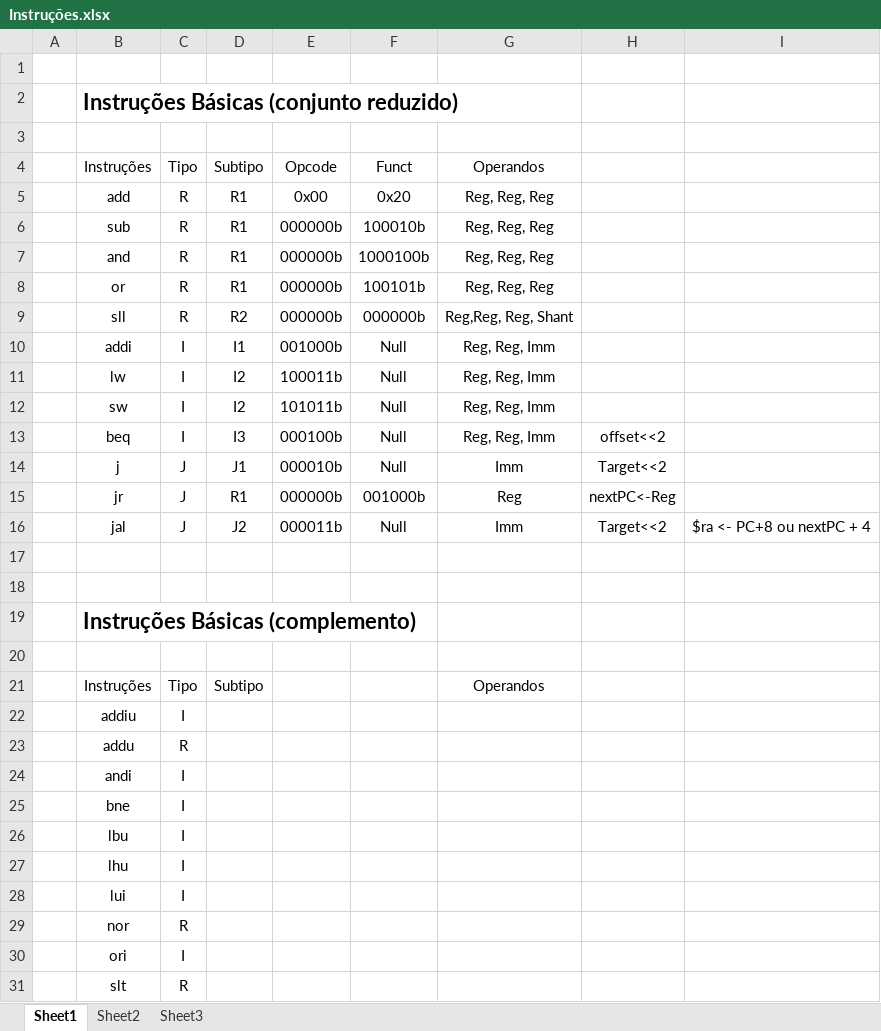
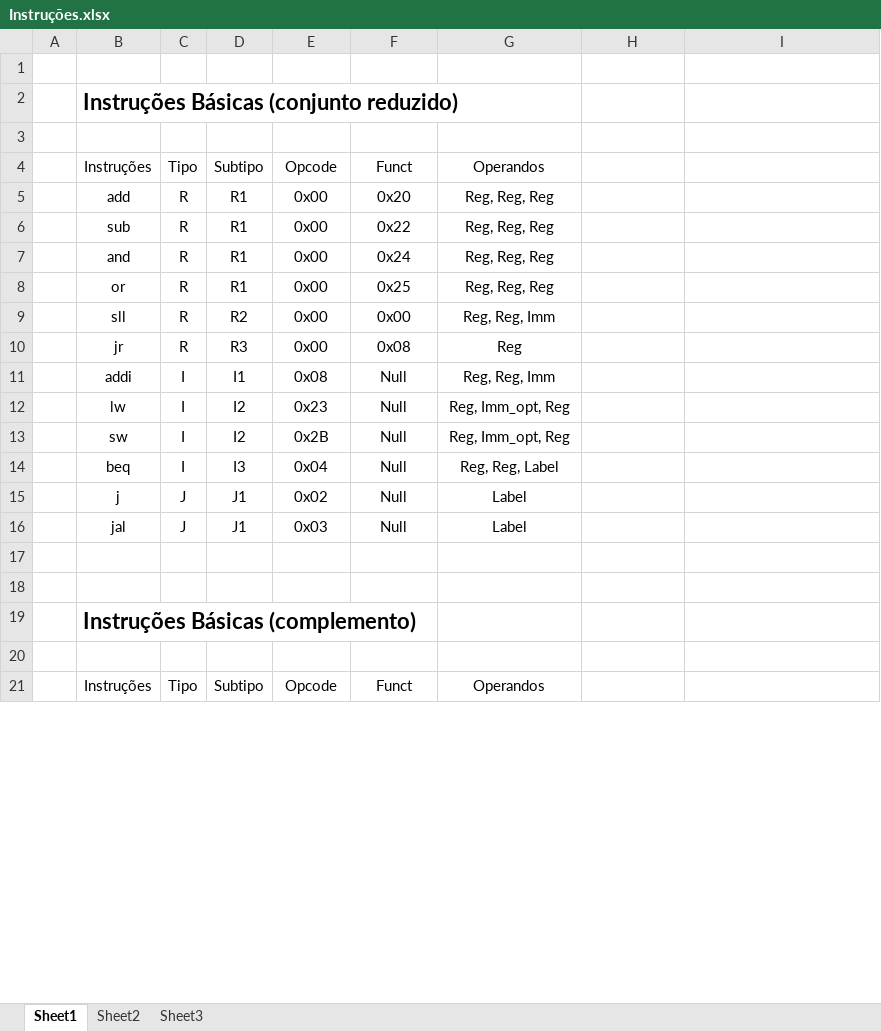
Before and after one commit to badershs/mips-assembler-unb, an Excel workbook: doc/Instruções.xlsx, sheet Sheet1, drawn as a sheet; only a part is shown; values as stored, in another font and other column widths than the file's, no borders; removed rows and columns are numbered as before the commit, all else as after; the diff covers the shown part only; the diff names each change by its address in the sheet, - before the commit and + after, or states it on an @@ line.

Commit message:
Updated the file "Instruções.xlsx". Instructions were classified in 8 subtypes according to their required operands

```diff
--- a/doc/Instruções.xlsx (sheet Sheet1)
+++ b/doc/Instruções.xlsx (sheet Sheet1)
-E6:E9: 000000b
+E6:E9: 0x00
-F6: 100010b
+F6: 0x22
-F7: 1000100b
+F7: 0x24
-F8: 100101b
+F8: 0x25
-F9: 000000b
+F9: 0x00
-G9: Reg,Reg, Reg, Shant
+G9: Reg, Reg, Imm
+row 10:  | jr | R | R3 | 0x00 | 0x08 | Reg
-E11: 001000b
+E11: 0x08
-E12: 100011b
+E12: 0x23
-G12:G13: Reg, Reg, Imm
+G12:G13: Reg, Imm_opt, Reg
-E13: 101011b
+E13: 0x2B
-E14: 000100b
+E14: 0x04
-G14: Reg, Reg, Imm
+G14: Reg, Reg, Label
-H14: offset<<2
+H14: (empty)
-E15: 000010b
+E15: 0x02
-G15: Imm
+G15: Label
-H15: Target<<2
+H15: (empty)
-row 15:  | jr | J | R1 | 000000b | 001000b | Reg | nextPC<-Reg
-row 16:  | jal | J | J2 | 000011b | Null | Imm | Target<<2 | $ra <- PC+8 ou nextPC + 4
+row 16:  | jal | J | J1 | 0x03 | Null | Label
-E21: (empty)
+E21: Opcode
-F21: (empty)
+F21: Funct
-row 22:  | addiu | I
-row 23:  | addu | R
-row 24:  | andi | I
-row 25:  | bne | I
-row 26:  | lbu | I
-row 27:  | lhu | I
-row 28:  | lui | I
-row 29:  | nor | R
-row 30:  | ori | I
-row 31:  | slt | R
```
Also changed, not shown: 30 added rows and 7 removed rows elsewhere in this sheet, 1 other file.
